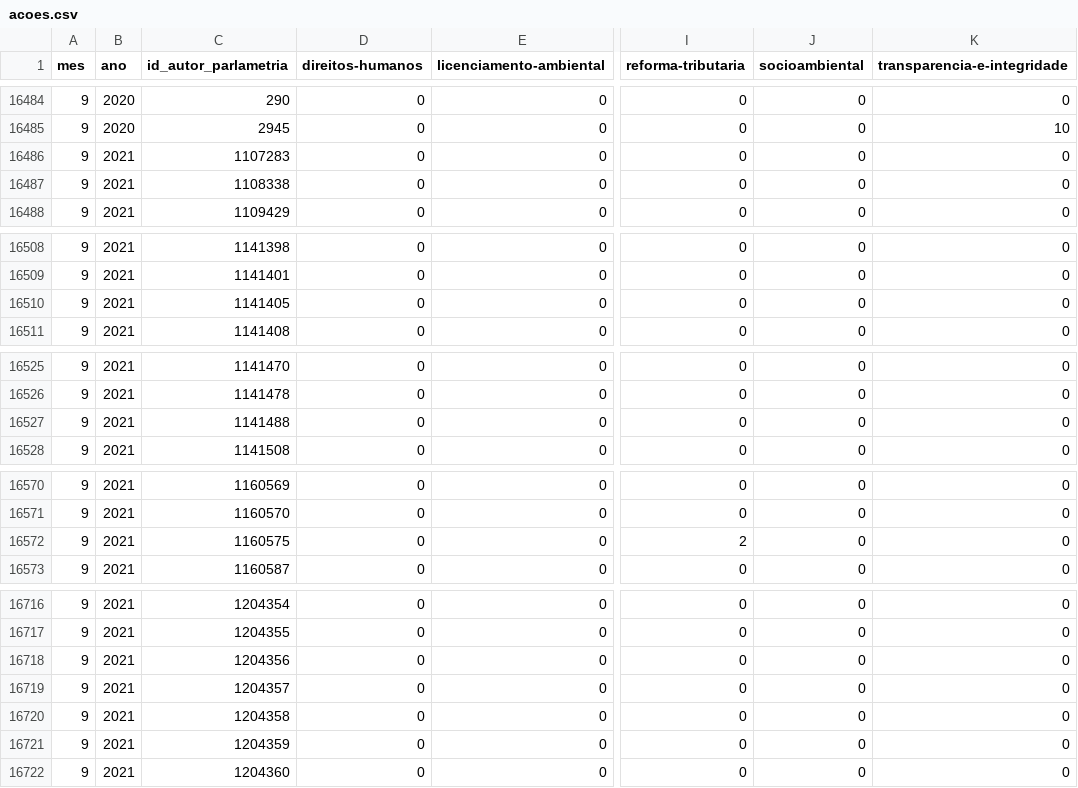
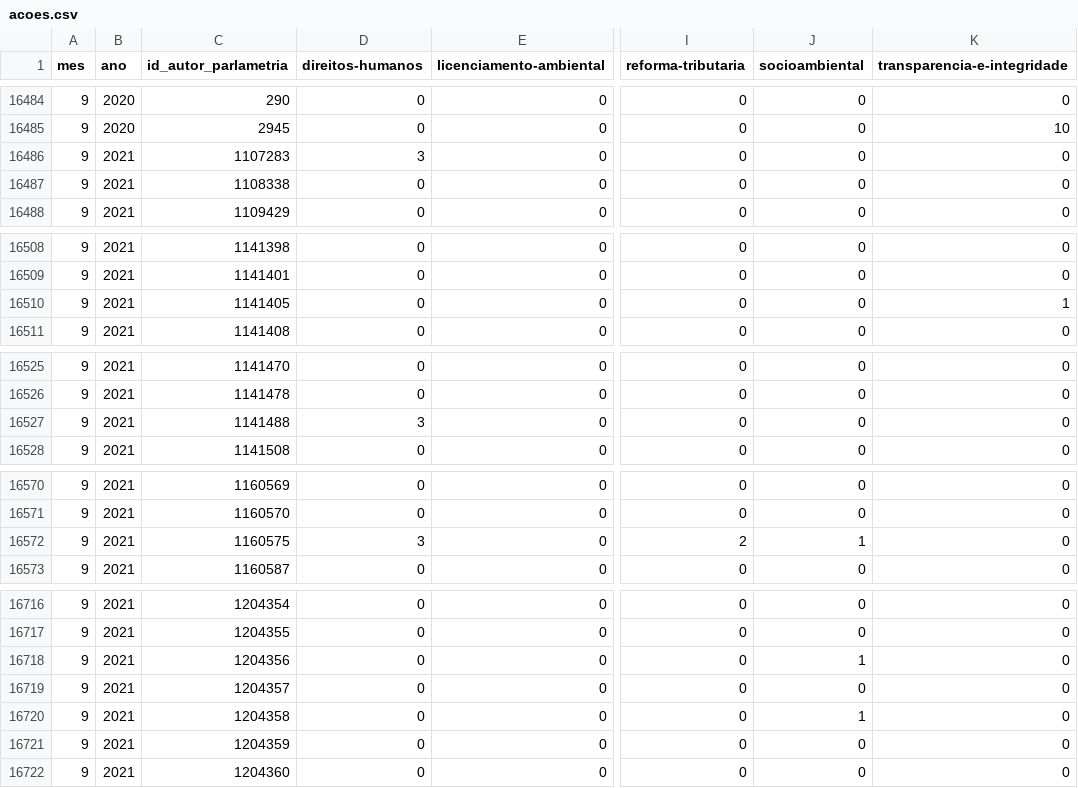
Before and after one commit to parlametria/dados-comportamentos, a CSV file: data/ready/acoes/acoes.csv, drawn as a sheet; only a part is shown, gaps mark what is left out; the diff covers the shown part only; the diff names each change by its address in the sheet, - before the commit and + after, or states it on an @@ line.

Commit message:
Atualiza dados de ações parlamentares

```diff
--- a/data/ready/acoes/acoes.csv
+++ b/data/ready/acoes/acoes.csv
-D16486 (direitos-humanos): 0
+D16486 (direitos-humanos): 3
-K16510 (transparencia-e-integridade): 0
+K16510 (transparencia-e-integridade): 1
-D16527 (direitos-humanos): 0
+D16527 (direitos-humanos): 3
-D16572 (direitos-humanos): 0
+D16572 (direitos-humanos): 3
-J16572 (socioambiental): 0
+J16572 (socioambiental): 1
-J16718 (socioambiental): 0
+J16718 (socioambiental): 1
-J16720 (socioambiental): 0
+J16720 (socioambiental): 1
```
Also changed, not shown: 12 edited cells elsewhere in this file.
